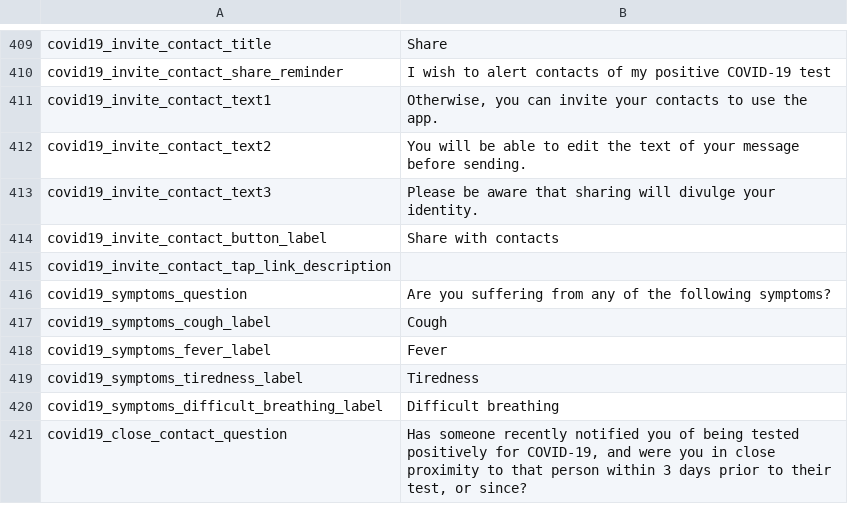
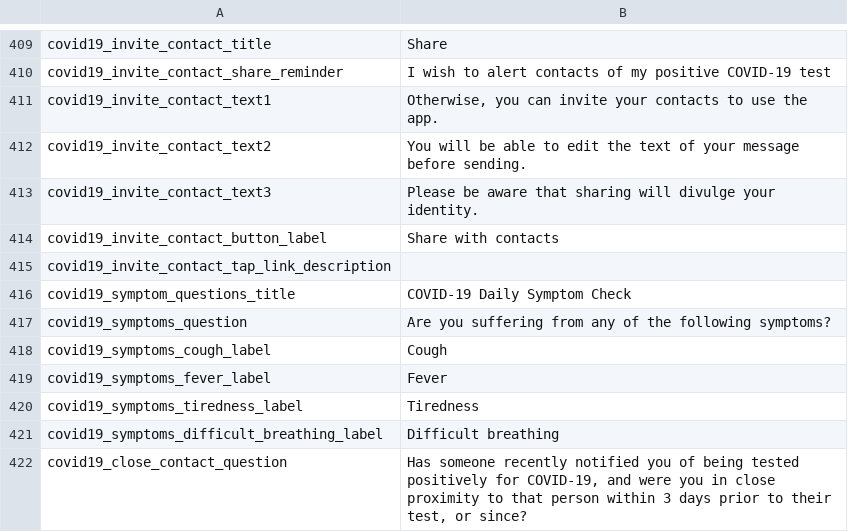
Before and after one commit to CentivaHealth/centiva-translations, a CSV file: en.csv, drawn as a sheet; only a part is shown, gaps mark what is left out.

Commit message:
Updated title of daily symptom check questionaire page

```diff
--- a/en.csv
+++ b/en.csv
@@ -415,2 +415,3 @@ covid19_invite_contact_button_label,Share with contacts
 covid19_invite_contact_tap_link_description," "
+covid19_symptom_questions_title,"COVID-19 Daily Symptom Check"
 covid19_symptoms_question,"Are you suffering from any of the following symptoms?"
```
